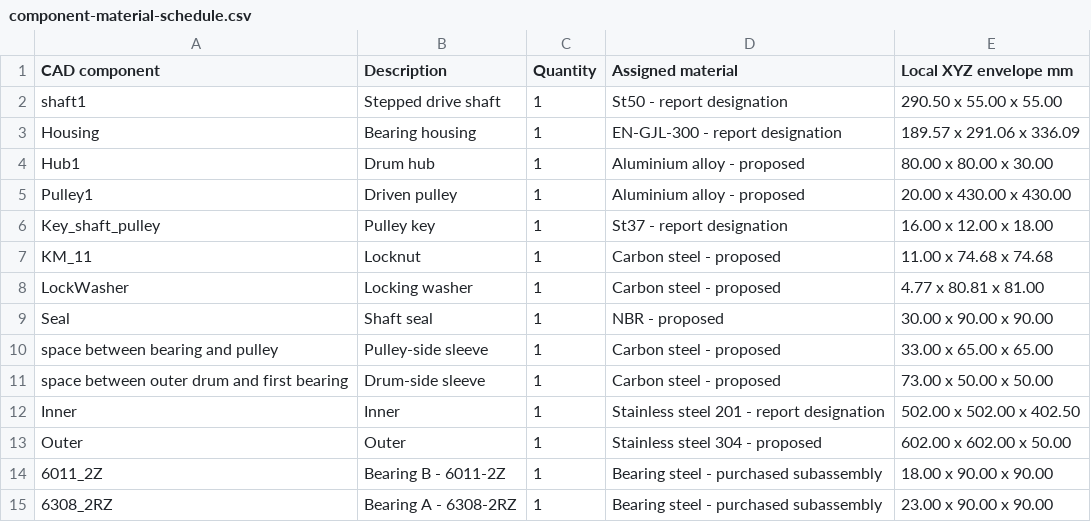
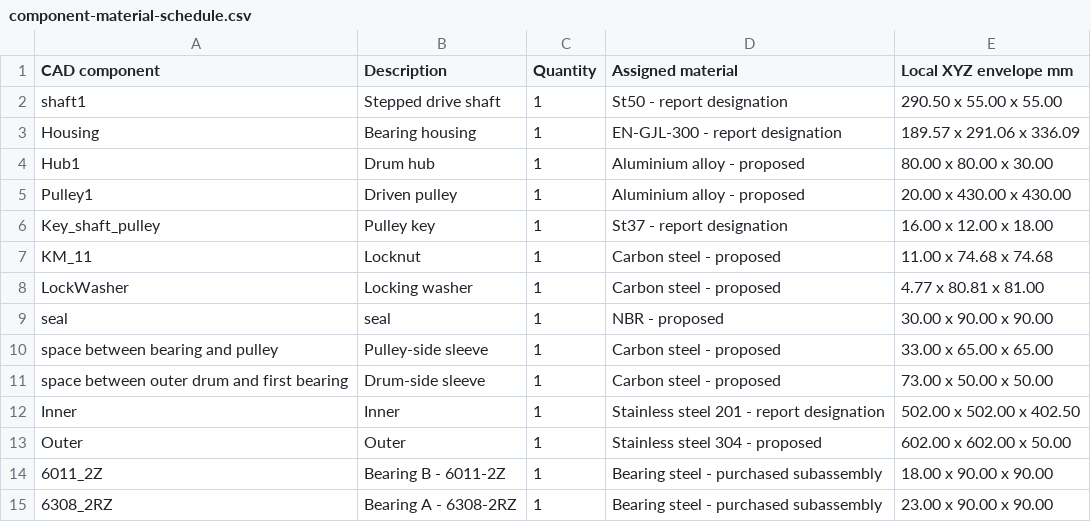
Before and after one commit to mahmoudsamhoud/Portfolio, a CSV file: assets/projects/Pr11-Washing-Machine/component-material-schedule.csv, drawn as a sheet.

Commit message:
Name the washing machine seal consistently

```diff
--- a/assets/projects/Pr11-Washing-Machine/component-material-schedule.csv
+++ b/assets/projects/Pr11-Washing-Machine/component-material-schedule.csv
@@ -8,3 +8,3 @@ KM_11,Locknut,1,Carbon steel - proposed,11.00 x 74.68 x 74.68
 LockWasher,Locking washer,1,Carbon steel - proposed,4.77 x 80.81 x 81.00
-Seal,Shaft seal,1,NBR - proposed,30.00 x 90.00 x 90.00
+seal,seal,1,NBR - proposed,30.00 x 90.00 x 90.00
 space between bearing and pulley,Pulley-side sleeve,1,Carbon steel - proposed,33.00 x 65.00 x 65.00
```
Also changed, not shown: 3 other files.
